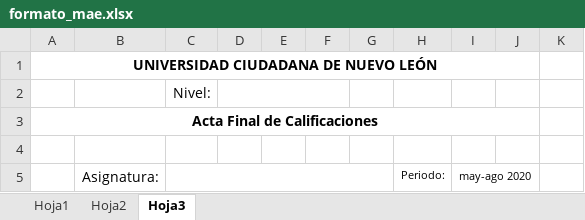
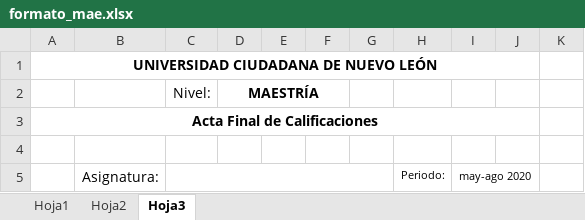
Before and after one commit to albertobenavides/ucnl, an Excel workbook: public/formato_mae.xlsx, sheet Hoja3, drawn as a sheet; only a part is shown; values as stored, in another font and other column widths than the file's, no borders; charts and pictures not drawn; the diff names each change by its address in the sheet, - before the commit and + after, or states it on an @@ line.

```diff
--- a/public/formato_mae.xlsx (sheet Hoja3)
+++ b/public/formato_mae.xlsx (sheet Hoja3)
-D2: (empty)
+D2: MAESTRÍA
```
Also changed, not shown: sheet Hoja2, sheet Hoja1, charts or pictures, public/formato_bac.xlsx.
